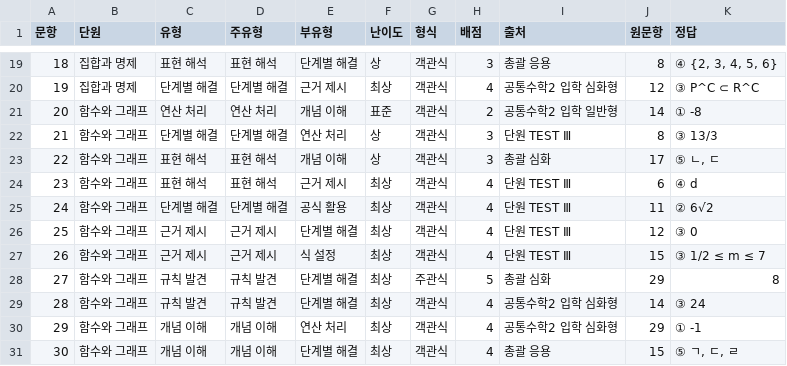
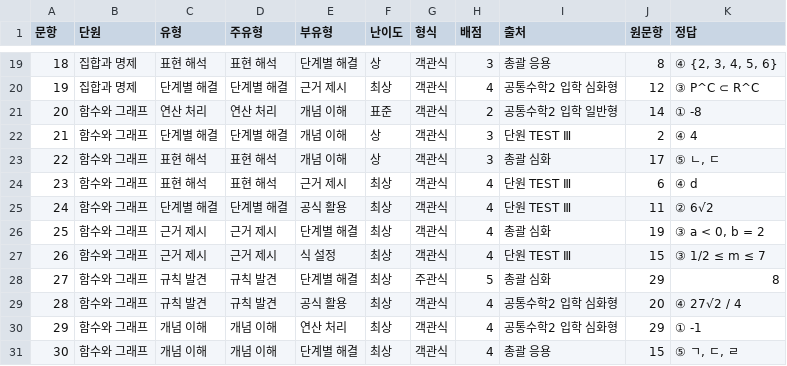
Before and after one commit to devRobertSon/student-assessment-analysis, a CSV file: app/public/papers/공통수학2_진단평가_출제표.csv, drawn as a sheet; only a part is shown, gaps mark what is left out.

```diff
--- a/app/public/papers/공통수학2_진단평가_출제표.csv
+++ b/app/public/papers/공통수학2_진단평가_출제표.csv
@@ -21,3 +21,3 @@
 20,함수와 그래프,연산 처리,연산 처리,개념 이해,표준,객관식,2,공통수학2 입학 일반형,14,① -8
-21,함수와 그래프,단계별 해결,단계별 해결,연산 처리,상,객관식,3,단원 TEST Ⅲ,8,③ 13/3
+21,함수와 그래프,단계별 해결,단계별 해결,개념 이해,상,객관식,3,단원 TEST Ⅲ,2,④ 4
 22,함수와 그래프,표현 해석,표현 해석,개념 이해,상,객관식,3,총괄 심화,17,"⑤ ㄴ, ㄷ"
@@ -25,6 +25,6 @@
 24,함수와 그래프,단계별 해결,단계별 해결,공식 활용,최상,객관식,4,단원 TEST Ⅲ,11,② 6√2
-25,함수와 그래프,근거 제시,근거 제시,단계별 해결,최상,객관식,4,단원 TEST Ⅲ,12,③ 0
+25,함수와 그래프,근거 제시,근거 제시,단계별 해결,최상,객관식,4,총괄 심화,19,"③ a < 0, b = 2"
 26,함수와 그래프,근거 제시,근거 제시,식 설정,최상,객관식,4,단원 TEST Ⅲ,15,③ 1/2 ≤ m ≤ 7
 27,함수와 그래프,규칙 발견,규칙 발견,단계별 해결,최상,주관식,5,총괄 심화,29,8
-28,함수와 그래프,규칙 발견,규칙 발견,단계별 해결,최상,객관식,4,공통수학2 입학 심화형,14,③ 24
+28,함수와 그래프,규칙 발견,규칙 발견,공식 활용,최상,객관식,4,공통수학2 입학 심화형,20,④ 27√2 / 4
 29,함수와 그래프,개념 이해,개념 이해,연산 처리,최상,객관식,4,공통수학2 입학 심화형,29,① -1
```
Also changed, not shown: docs/papers/공통수학2_진단평가_시험지.csv, 15 other files.
